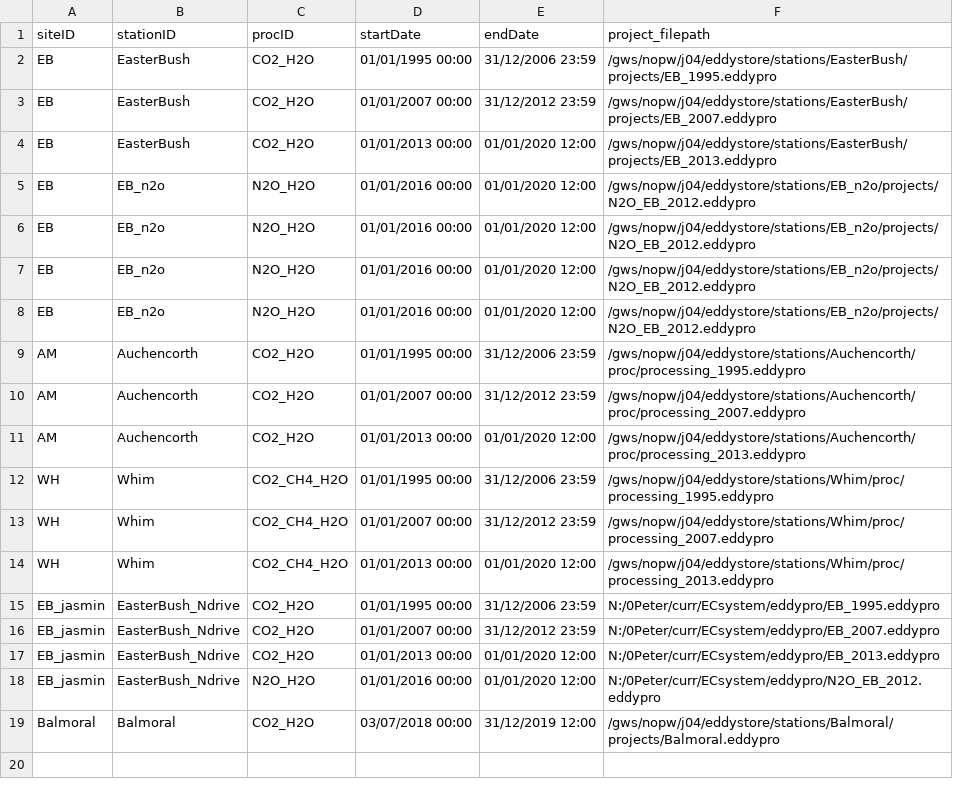
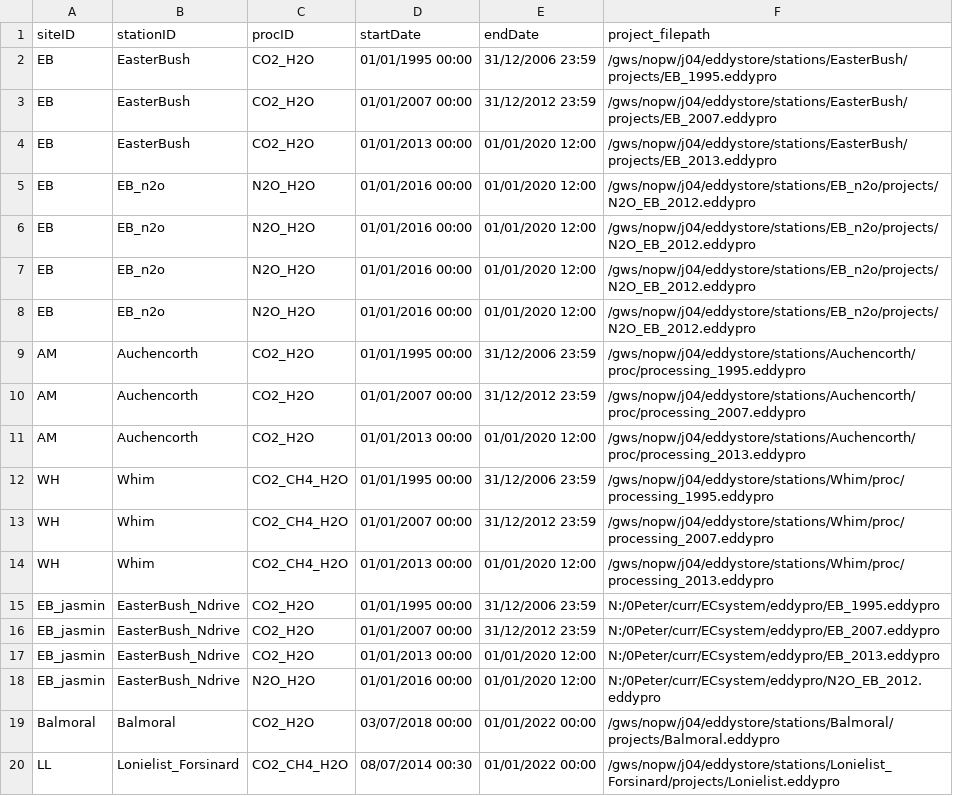
Before and after one commit to VCO3/eddystore_projects, a CSV file: df_eddystore_projects.csv, drawn as a sheet.

Commit message:
Added Lonielist
Added details for Lonielist (LL) and extended end date on Balmoral

```diff
--- a/df_eddystore_projects.csv
+++ b/df_eddystore_projects.csv
@@ -18,2 +18,3 @@ EB_jasmin,EasterBush_Ndrive,CO2_H2O,01/01/2013 00:00,01/01/2020 12:00,N:/0Peter/
 EB_jasmin,EasterBush_Ndrive,N2O_H2O,01/01/2016 00:00,01/01/2020 12:00,N:/0Peter/curr/ECsystem/eddypro/N2O_EB_2012.eddypro
-Balmoral,Balmoral,CO2_H2O,03/07/2018 00:00,31/12/2019 12:00,/gws/nopw/j04/eddystore/stations/Balmoral/projects/Balmoral.eddypro
+Balmoral,Balmoral,CO2_H2O,03/07/2018 00:00,01/01/2022 00:00,/gws/nopw/j04/eddystore/stations/Balmoral/projects/Balmoral.eddypro
+LL, Lonielist_Forsinard,CO2_CH4_H2O,08/07/2014 00:30, 01/01/2022 00:00,/gws/nopw/j04/eddystore/stations/Lonielist_Forsinard/projects/Lonielist.eddypro
```
